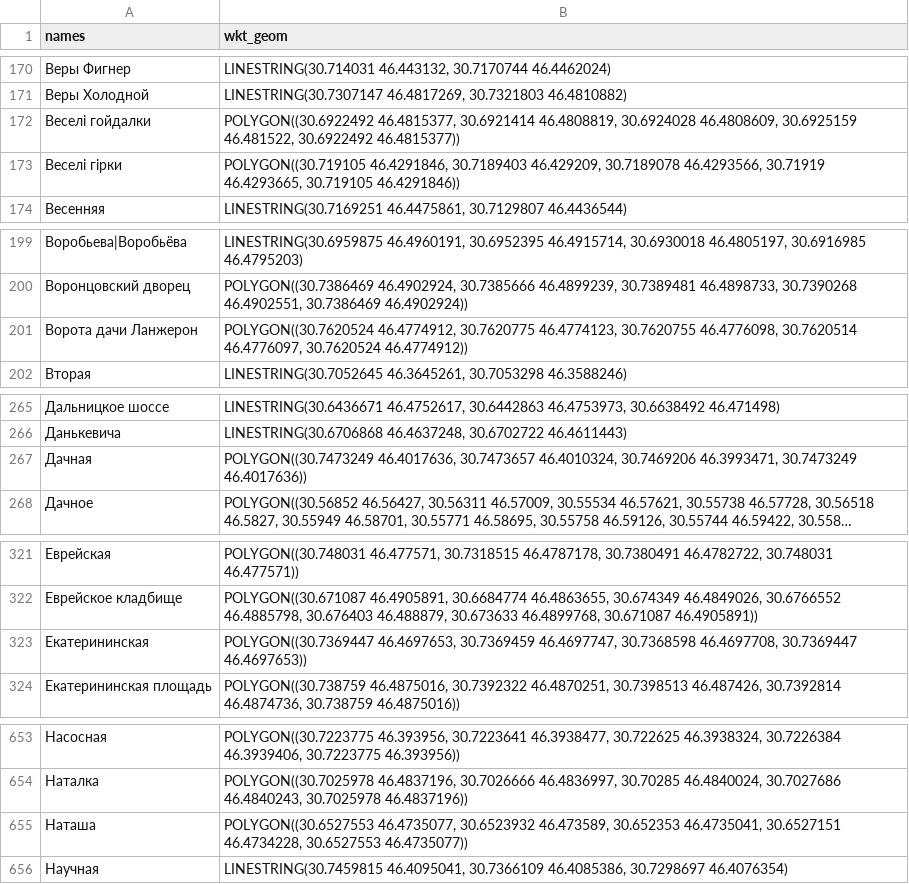
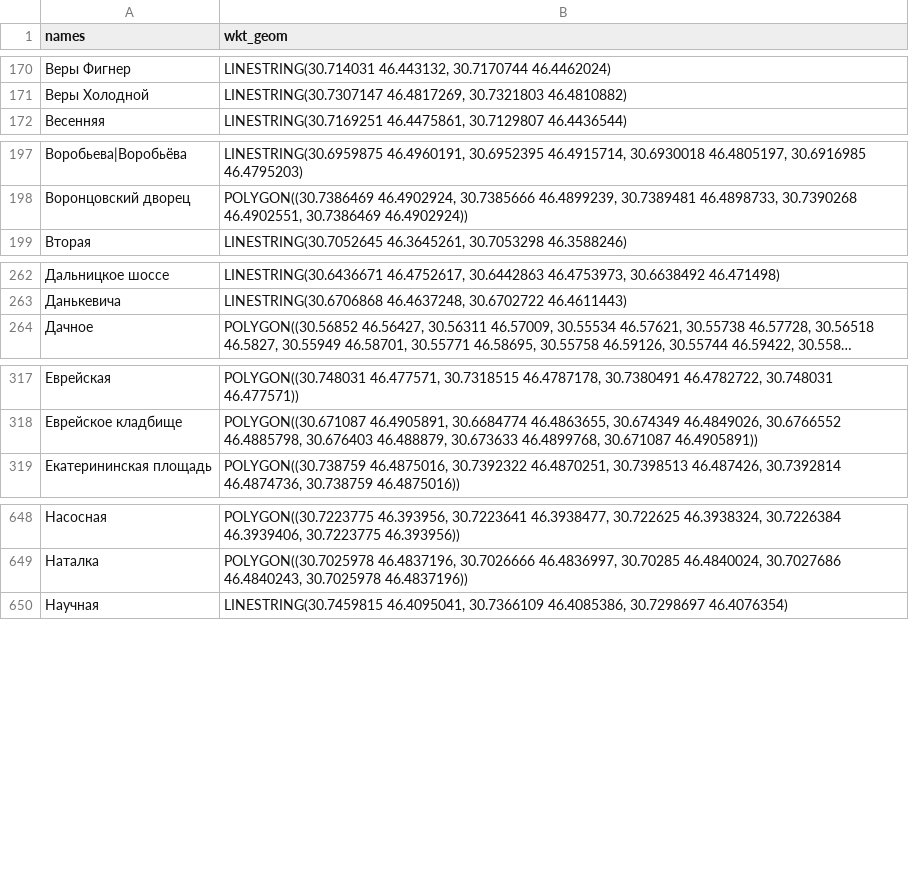
Before and after one commit to jin10r/debug, a CSV file: postgres/data/streets.csv, drawn as a sheet; only a part is shown, gaps mark what is left out; long unchanged cells end in …; the diff covers the shown part only; the diff names each change by its address in the sheet, - before the commit and + after, or states it on an @@ line.

```diff
--- a/postgres/data/streets.csv
+++ b/postgres/data/streets.csv
-row 172: Веселі гойдалки | POLYGON((30.6922492 46.4815377, 30.6921414 46.4808819, 30.6924028 46.4808609, 30.6925159 46.481522, 30.6922492 46.4815377))
-row 173: Веселі гірки | POLYGON((30.719105 46.4291846, 30.7189403 46.429209, 30.7189078 46.4293566, 30.71919 46.4293665, 30.719105 46.4291846))
-row 201: Ворота дачи Ланжерон | POLYGON((30.7620524 46.4774912, 30.7620775 46.4774123, 30.7620755 46.4776098, 30.7620514 46.4776097, 30.7620524 46.4774912))
-row 267: Дачная | POLYGON((30.7473249 46.4017636, 30.7473657 46.4010324, 30.7469206 46.3993471, 30.7473249 46.4017636))
-row 323: Екатерининская | POLYGON((30.7369447 46.4697653, 30.7369459 46.4697747, 30.7368598 46.4697708, 30.7369447 46.4697653))
-row 655: Наташа | POLYGON((30.6527553 46.4735077, 30.6523932 46.473589, 30.652353 46.4735041, 30.6527151 46.4734228, 30.6527553 46.4735077))
```
Also changed, not shown: 1 removed row and 2 edited cells elsewhere in this file, 9 other files.
